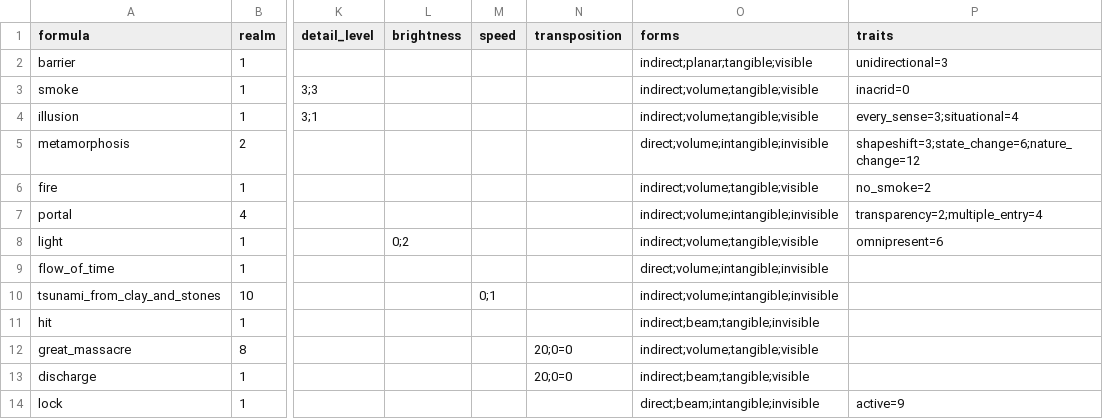
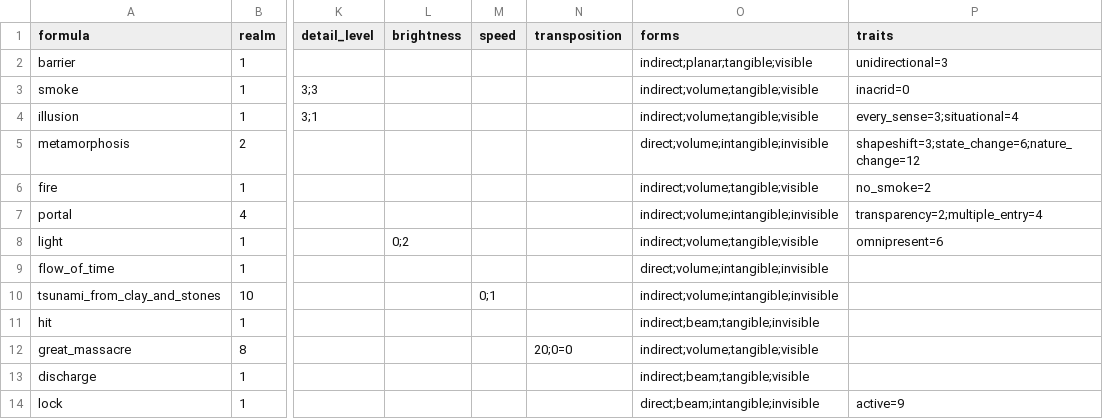
Before and after one commit to drdplusinfo/drdplus-therugist-spells, a CSV file: DrdPlus/Theurgist/Formulas/data/formulas.csv, drawn as a sheet; only a part is shown, gaps mark what is left out; the diff names each change by its address in the sheet, - before the commit and + after, or states it on an @@ line.

Commit message:
fix: Discharge has no free transposition

```diff
--- a/DrdPlus/Theurgist/Formulas/data/formulas.csv
+++ b/DrdPlus/Theurgist/Formulas/data/formulas.csv
-N13 (transposition): 20;0=0
+N13 (transposition): (empty)
```
